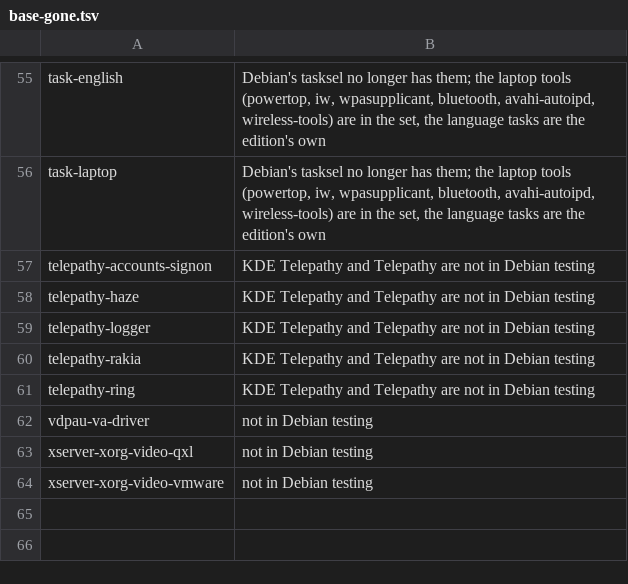
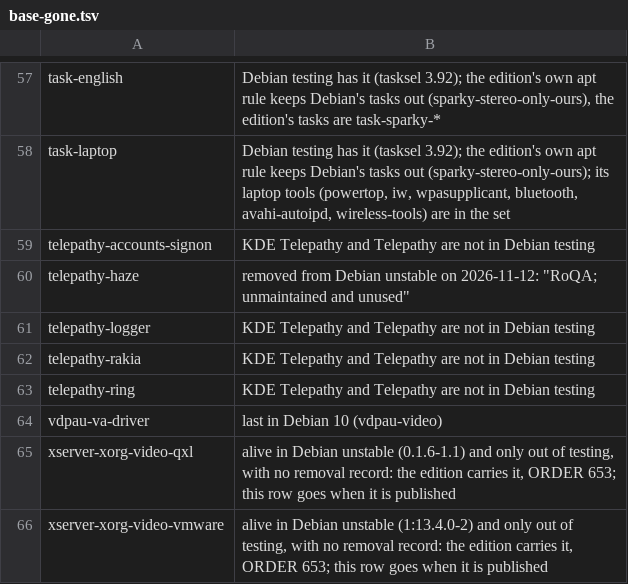
Before and after one commit to Sparky-OS/sparky-stereo-os-build, a TSV file: sparky-os/lists/base-gone.tsv, drawn as a sheet; only a part is shown, gaps mark what is left out; addresses are those after the commit; the diff covers the shown part only; the diff names each change by its address in the sheet, - before the commit and + after, or states it on an @@ line.

```diff
--- a/sparky-os/lists/base-gone.tsv
+++ b/sparky-os/lists/base-gone.tsv
-B57: Debian's tasksel no longer has them; the laptop tools (powertop, iw, wpasupplicant, bluetooth, avahi-autoipd, wireless-tools) are in the set, the language tasks are the edition's own
+B57: Debian testing has it (tasksel 3.92); the edition's own apt rule keeps Debian's tasks out (sparky-stereo-only-ours), the edition's tasks are task-sparky-*
-B58: Debian's tasksel no longer has them; the laptop tools (powertop, iw, wpasupplicant, bluetooth, avahi-autoipd, wireless-tools) are in the set, the language tasks are the edition's own
+B58: Debian testing has it (tasksel 3.92); the edition's own apt rule keeps Debian's tasks out (sparky-stereo-only-ours); its laptop tools (powertop, iw, wpasupplicant, bluetooth, avahi-autoipd, wireless-tools) are in the set
-B60: KDE Telepathy and Telepathy are not in Debian testing
+B60: removed from Debian unstable on 2026-11-12: "RoQA; unmaintained and unused"
-B64: not in Debian testing
+B64: last in Debian 10 (vdpau-video)
-B65: not in Debian testing
+B65: alive in Debian unstable (0.1.6-1.1) and only out of testing, with no removal record: the edition carries it, ORDER 653; this row goes when it is published
-B66: not in Debian testing
+B66: alive in Debian unstable (1:13.4.0-2) and only out of testing, with no removal record: the edition carries it, ORDER 653; this row goes when it is published
```
Also changed, not shown: 2 added rows and 39 edited cells elsewhere in this file.
